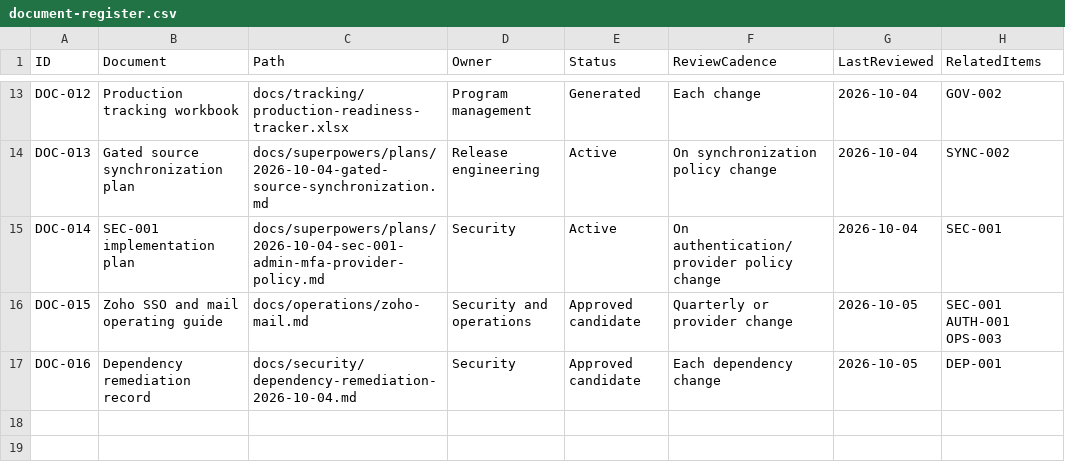
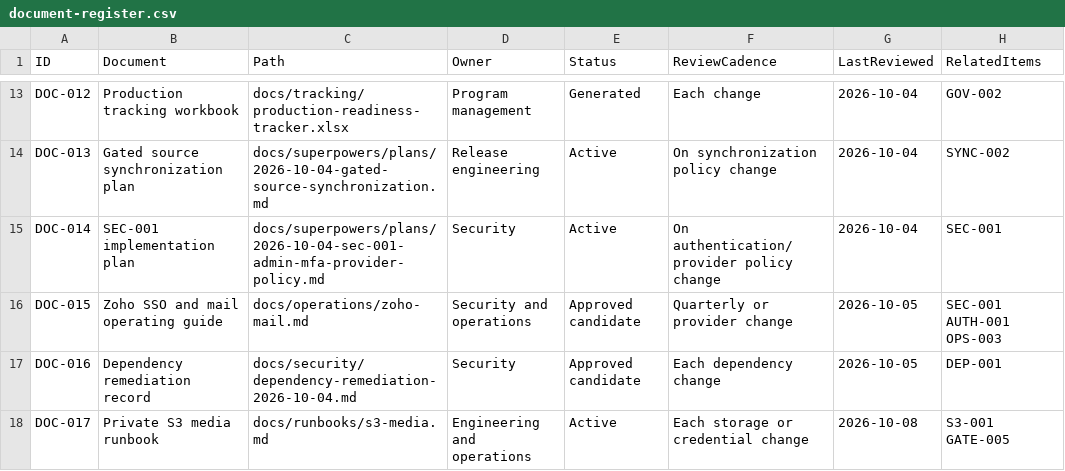
Before and after one commit to RohithTadiparti/world-of-weddingz-production, a CSV file: docs/tracking/registers/document-register.csv, drawn as a sheet; only a part is shown, gaps mark what is left out.

```diff
--- a/docs/tracking/registers/document-register.csv
+++ b/docs/tracking/registers/document-register.csv
@@ -17 +17,2 @@ DOC-015,Zoho SSO and mail operating guide,docs/operations/zoho-mail.md,Security
 DOC-016,Dependency remediation record,docs/security/dependency-remediation-2026-10-04.md,Security,Approved candidate,Each dependency change,2026-10-05,DEP-001
+DOC-017,Private S3 media runbook,docs/runbooks/s3-media.md,Engineering and operations,Active,Each storage or credential change,2026-10-08,S3-001 GATE-005
```
Also changed, not shown: docs/tracking/registers/access.csv, docs/tracking/registers/pr-handoffs.csv, 20 other files.
